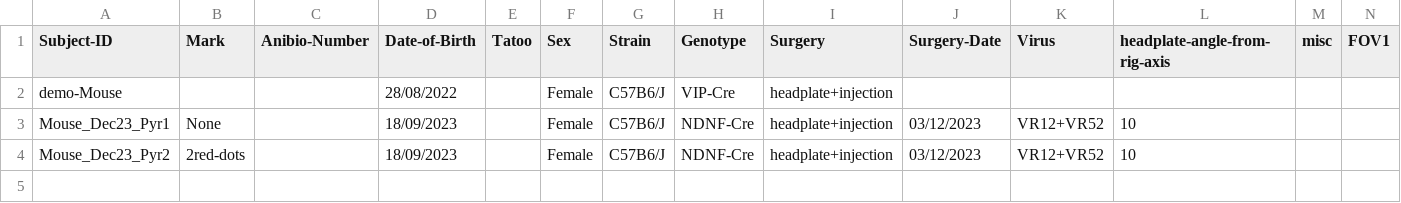
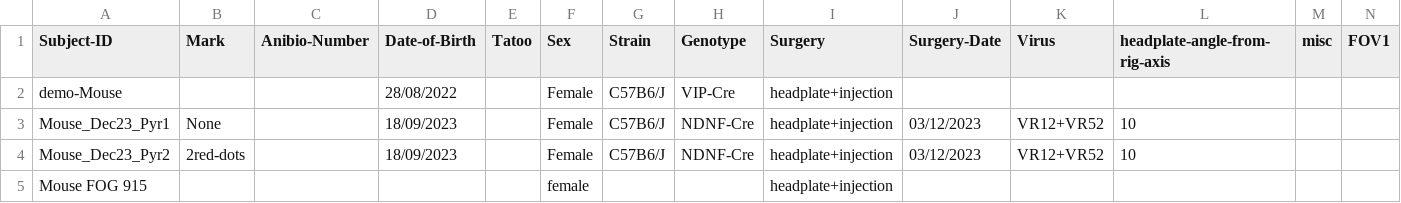
Before and after one commit to yzerlaut/physion, a CSV file: src/physion/acquisition/subjects/mice_yann.csv, drawn as a sheet; only a part is shown; rows hold the shown columns only; the diff names each change by its address in the sheet, - before the commit and + after, or states it on an @@ line.

```diff
--- a/src/physion/acquisition/subjects/mice_yann.csv
+++ b/src/physion/acquisition/subjects/mice_yann.csv
+row 5: Mouse FOG 915 |  |  |  |  | female |  |  | headplate+injection
```
Also changed, not shown: src/physion/acquisition/subjects/mice_jo.csv, 3 other files.
